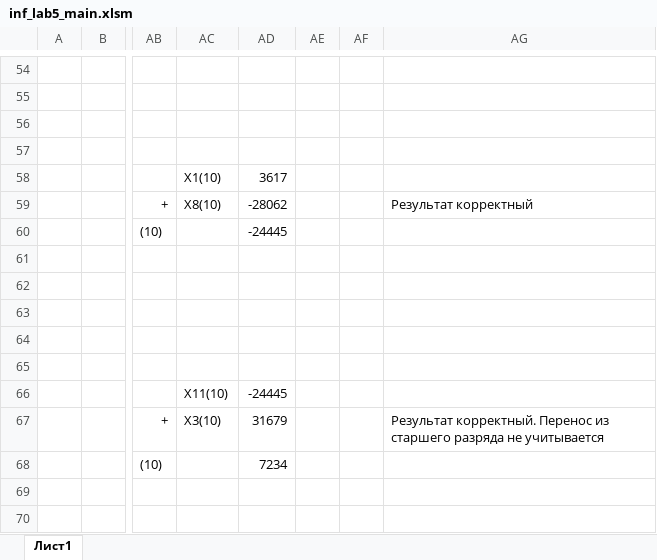
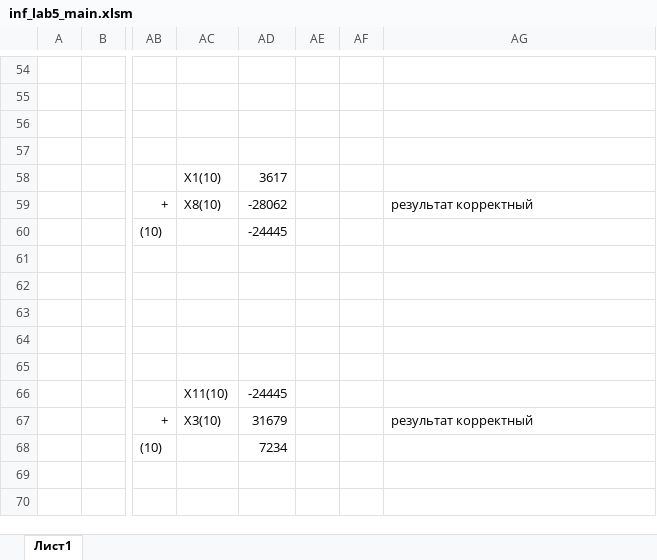
Before and after one commit to DopleZZ/itmo_labs, an Excel workbook: inf/inf5/inf_lab5_main.xlsm, sheet Лист1, drawn as a sheet; only a part is shown, gaps mark what is left out; values as stored, in another font and other column widths than the file's, no borders; conditional formats not drawn; the diff covers the shown part only; the diff names each change by its address in the sheet, - before the commit and + after, or states it on an @@ line.

```diff
--- a/inf/inf5/inf_lab5_main.xlsm (sheet Лист1)
+++ b/inf/inf5/inf_lab5_main.xlsm (sheet Лист1)
-AG59: Результат корректный
+AG59: результат корректный
-AG67: Результат корректный. Перенос из старшего разряда не учитывается
+AG67: результат корректный
```
Also changed, not shown: 5 edited cells elsewhere in this sheet, 1 other file.
